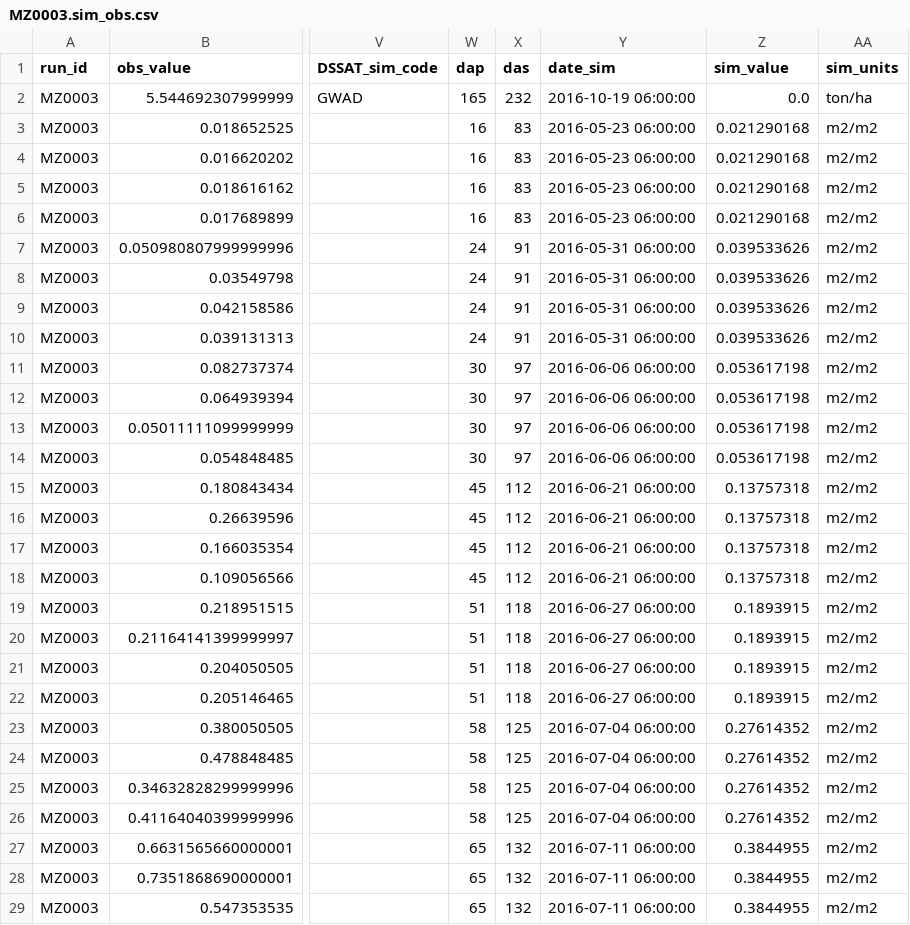
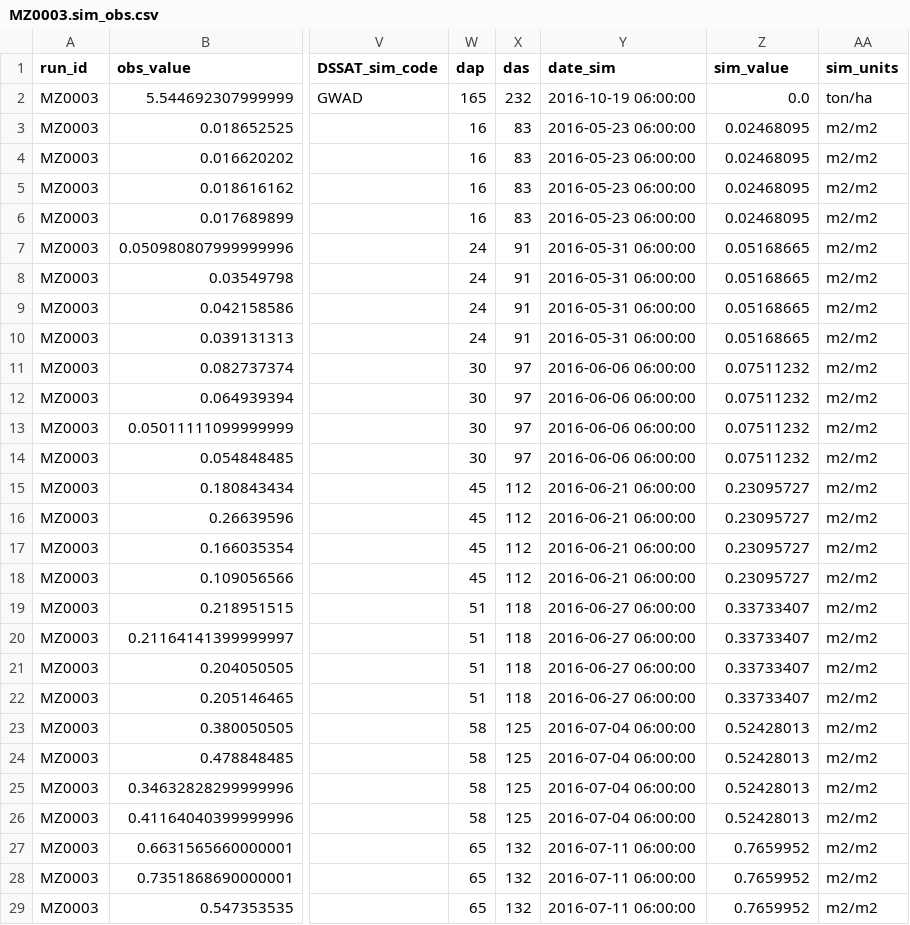
Before and after one commit to acassio11/py-jules, a CSV file: jules_run/namelists/output/MZ0003.sim_obs.csv, drawn as a sheet; only a part is shown, gaps mark what is left out; the diff covers the shown part only; the diff names each change by its address in the sheet, - before the commit and + after, or states it on an @@ line.

```diff
--- a/jules_run/namelists/output/MZ0003.sim_obs.csv
+++ b/jules_run/namelists/output/MZ0003.sim_obs.csv
-Z3:Z6 (sim_value): 0.021290168
+Z3:Z6 (sim_value): 0.02468095
-Z7:Z10 (sim_value): 0.039533626
+Z7:Z10 (sim_value): 0.05168665
-Z11:Z14 (sim_value): 0.053617198
+Z11:Z14 (sim_value): 0.07511232
-Z15:Z18 (sim_value): 0.13757318
+Z15:Z18 (sim_value): 0.23095727
-Z19:Z22 (sim_value): 0.1893915
+Z19:Z22 (sim_value): 0.33733407
-Z23:Z26 (sim_value): 0.27614352
+Z23:Z26 (sim_value): 0.52428013
-Z27:Z29 (sim_value): 0.3844955
+Z27:Z29 (sim_value): 0.7659952
```
Also changed, not shown: 161 edited cells elsewhere in this file, jules_run/namelists/output/MZ0003.day.time_pft_y_x.csv, jules_run/namelists/output/MZ0003.day.time_soil_y_x.csv, 16 other files.
